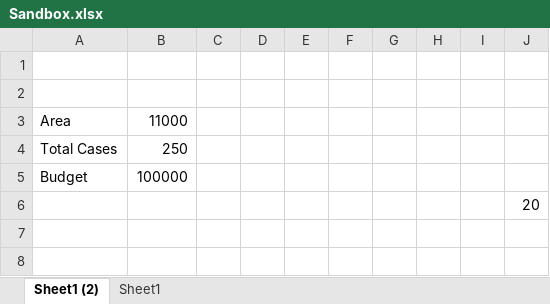
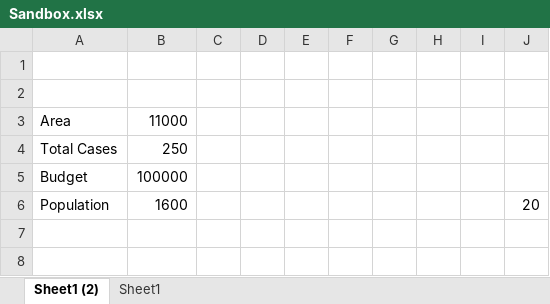
Before and after one commit to ygizhitsa/NW460, an Excel workbook: data/Sandbox.xlsx, sheet Sheet1 (2), drawn as a sheet; only a part is shown; values as stored, in another font and other column widths than the file's, no borders; removed rows and columns are numbered as before the commit, all else as after; the diff names each change by its address in the sheet, - before the commit and + after, or states it on an @@ line.

```diff
--- a/data/Sandbox.xlsx (sheet Sheet1 (2))
+++ b/data/Sandbox.xlsx (sheet Sheet1 (2))
-row 6:  |  |  |  |  |  |  |  |  | 20
+row 6: Population | 1600 |  |  |  |  |  |  |  | 20
```
Also changed, not shown: 1 other file.
